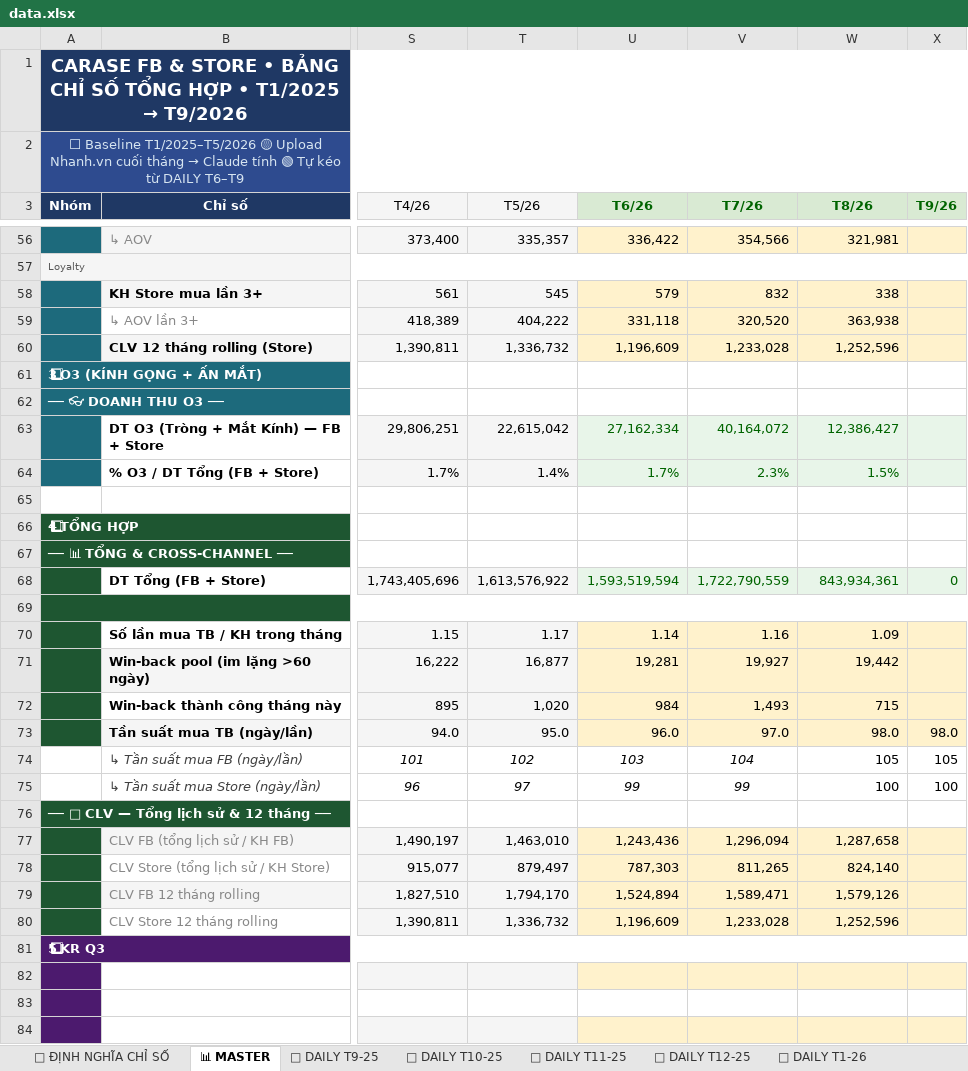
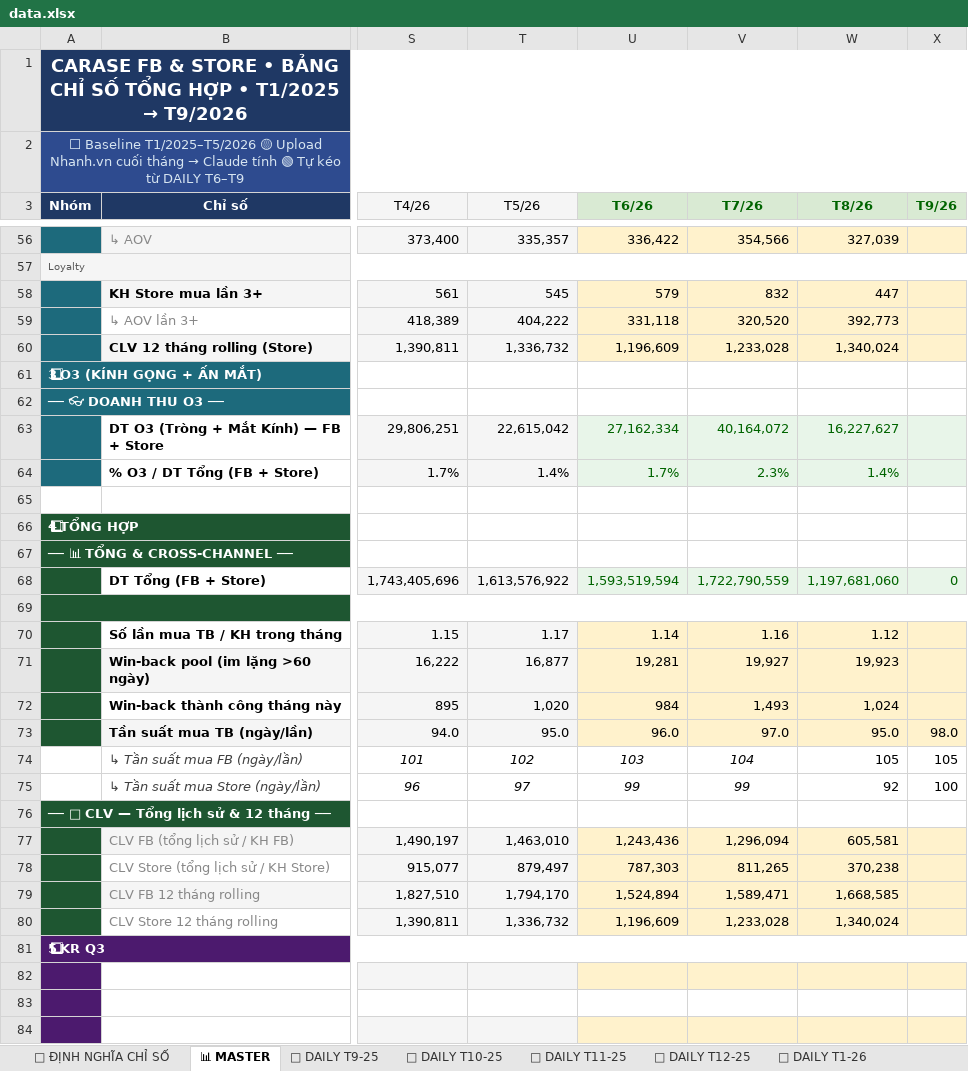
Before and after one commit to team-sale-calen/TRACKER, an Excel workbook: data.xlsx, sheet 📊 MASTER, drawn as a sheet; only a part is shown, gaps mark what is left out; values as stored, in another font and other column widths than the file's, no borders; the diff covers the shown part only; the diff names each change by its address in the sheet, - before the commit and + after, or states it on an @@ line.

```diff
--- a/data.xlsx (sheet 📊 MASTER)
+++ b/data.xlsx (sheet 📊 MASTER)
-W56 (T8/26): 321,981
+W56 (T8/26): 327,039
-W58 (T8/26): 338
+W58 (T8/26): 447
-W59 (T8/26): 363,938
+W59 (T8/26): 392,773
-W60 (T8/26): 1,252,596
+W60 (T8/26): 1,340,024
-W63 (T8/26): 12,386,427
+W63 (T8/26): 16,227,627
-W64 (T8/26): 1.5%
+W64 (T8/26): 1.4%
-W68 (T8/26): 843,934,361
+W68 (T8/26): 1,197,681,060
-W70 (T8/26): 1.09
+W70 (T8/26): 1.12
-W71 (T8/26): 19,442
+W71 (T8/26): 19,923
-W72 (T8/26): 715
+W72 (T8/26): 1,024
-W73 (T8/26): 98.0
+W73 (T8/26): 95.0
-W75 (T8/26): 100
+W75 (T8/26): 92
-W77 (T8/26): 1,287,658
+W77 (T8/26): 605,581
-W78 (T8/26): 824,140
+W78 (T8/26): 370,238
-W79 (T8/26): 1,579,126
+W79 (T8/26): 1,668,585
-W80 (T8/26): 1,252,596
+W80 (T8/26): 1,340,024
```
Also changed, not shown: 43 edited cells elsewhere in this sheet, sheet HÀNH VI SP, sheet 📅 DAILY T8, sheet 📊 TUẦN T8.
